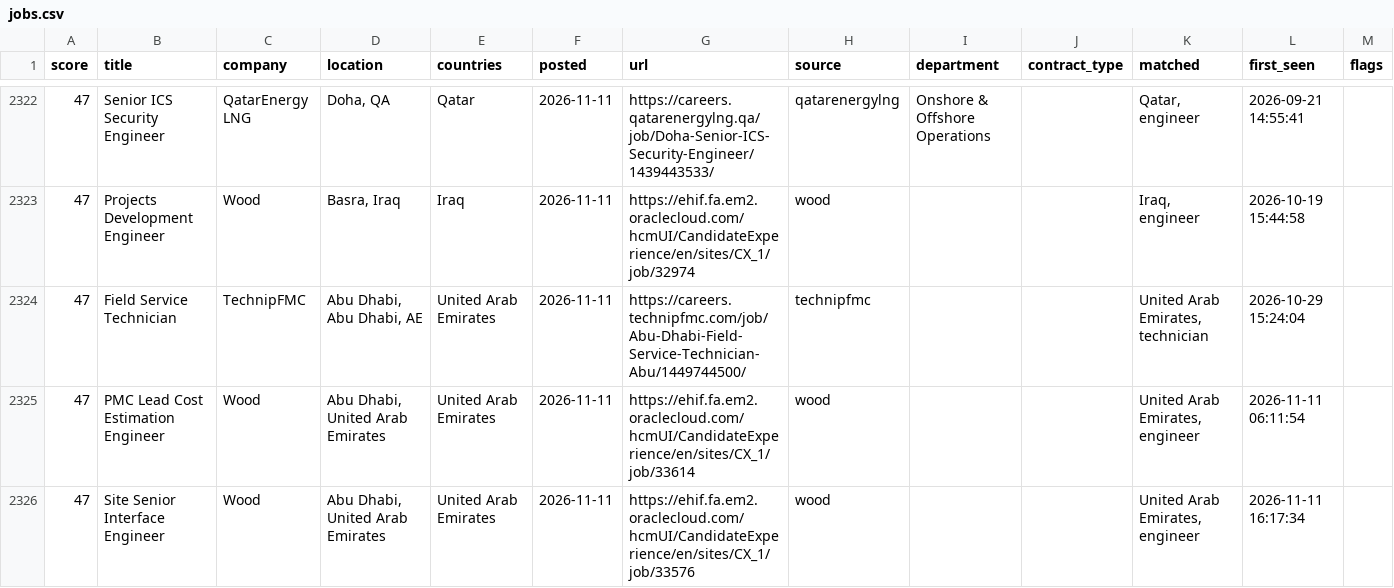
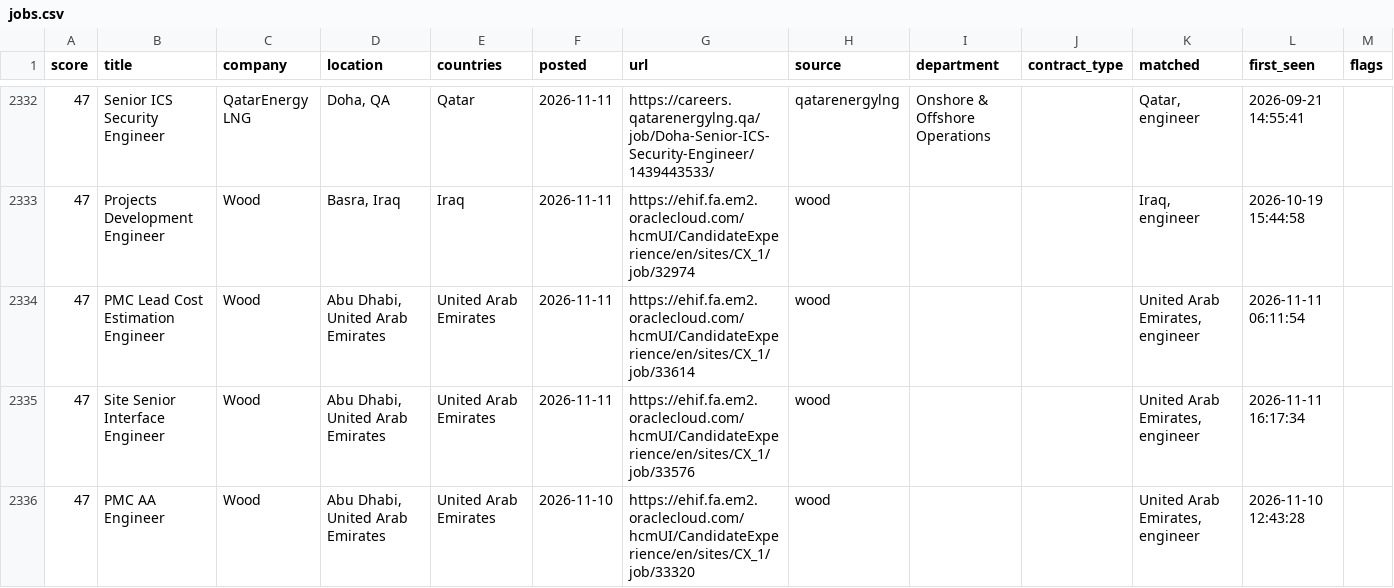
Before and after one commit to Khanmi1973/ogjobs, a CSV file: docs/jobs.csv, drawn as a sheet; only a part is shown, gaps mark what is left out; the shorter side is filled out with more unchanged rows; removed rows and columns are numbered as before the commit, all else as after; the diff covers the shown part only; the diff names each change by its address in the sheet, - before the commit and + after, or states it on an @@ line.

```diff
--- a/docs/jobs.csv
+++ b/docs/jobs.csv
-row 2324: 47 | Field Service Technician | TechnipFMC | Abu Dhabi, Abu Dhabi, AE | United Arab Emirates | 2026-11-11 | https://careers.technipfmc.com/job/Abu-Dhabi-Field-Service-Technician-Abu/1449744500/ | technipfmc |  |  | United Arab Emirates, technician | 2026-10-29 15:24:04
```
Also changed, not shown: 14 added rows and 3 removed rows elsewhere in this file, 3 other files.
